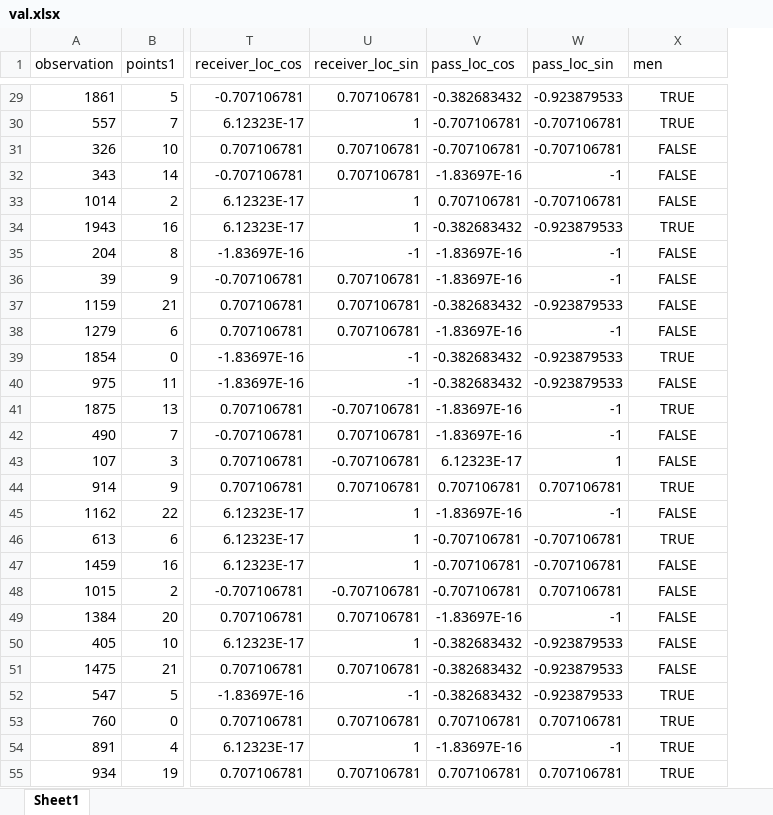
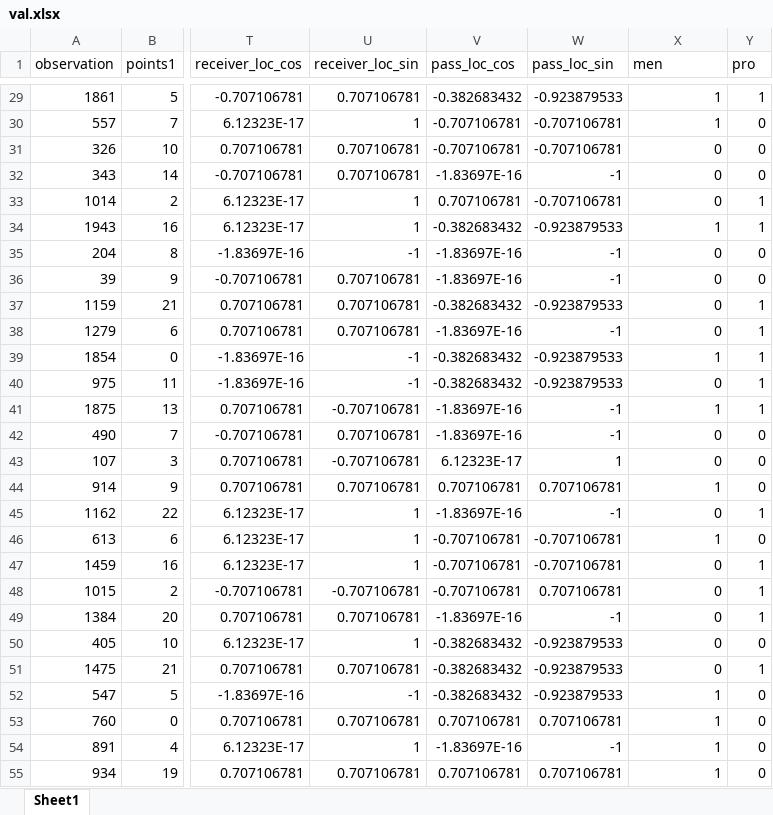
Before and after one commit to jfung07/UCLA_Thesis, an Excel workbook: data/split/val.xlsx, sheet Sheet1, drawn as a sheet; only a part is shown, gaps mark what is left out; values as stored, in another font and other column widths than the file's, no borders; the diff covers the shown part only; the diff names each change by its address in the sheet, - before the commit and + after, or states it on an @@ line.

```diff
--- a/data/split/val.xlsx (sheet Sheet1)
+++ b/data/split/val.xlsx (sheet Sheet1)
+column Y (pro), rows 29-55: 1 | 0 | 0 | 0 | 1 | 1 | 0 | 0 | 1 | 1 | 1 | 1 | 1 | 0 | 0 | 0 | 1 | 0 | 1 | 1 | 1 | 0 | 1 | 0 | 0 | 0 | 0
-X29:X55 alignment: center
+X29:X55 alignment: right
-X29:X30 (men): TRUE
+X29:X30 (men): 1
-X31:X33 (men): FALSE
+X31:X33 (men): 0
-X34 (men): TRUE
+X34 (men): 1
-X35:X38 (men): FALSE
+X35:X38 (men): 0
-X39 (men): TRUE
+X39 (men): 1
-X40 (men): FALSE
+X40 (men): 0
-X41 (men): TRUE
+X41 (men): 1
-X42:X43 (men): FALSE
+X42:X43 (men): 0
-X44 (men): TRUE
+X44 (men): 1
-X45 (men): FALSE
+X45 (men): 0
-X46 (men): TRUE
+X46 (men): 1
-X47:X51 (men): FALSE
+X47:X51 (men): 0
-X52:X55 (men): TRUE
+X52:X55 (men): 1
```
Also changed, not shown: 266 edited cells and cell formats elsewhere in this sheet, data/processed.xlsx, data/split/test.xlsx, 2 other files.
